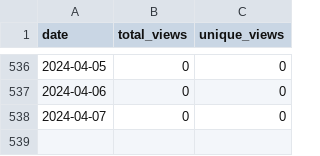
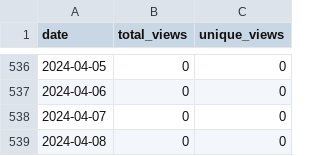
Before and after one commit to merrymitch/COMP3220, a CSV file: .traffic/views.csv, drawn as a sheet; only a part is shown, gaps mark what is left out; the diff names each change by its address in the sheet, - before the commit and + after, or states it on an @@ line.

```diff
--- a/.traffic/views.csv
+++ b/.traffic/views.csv
+row 539: 2024-04-08 | 0 | 0
```
Also changed, not shown: .traffic/clones.csv, 3 other files.
